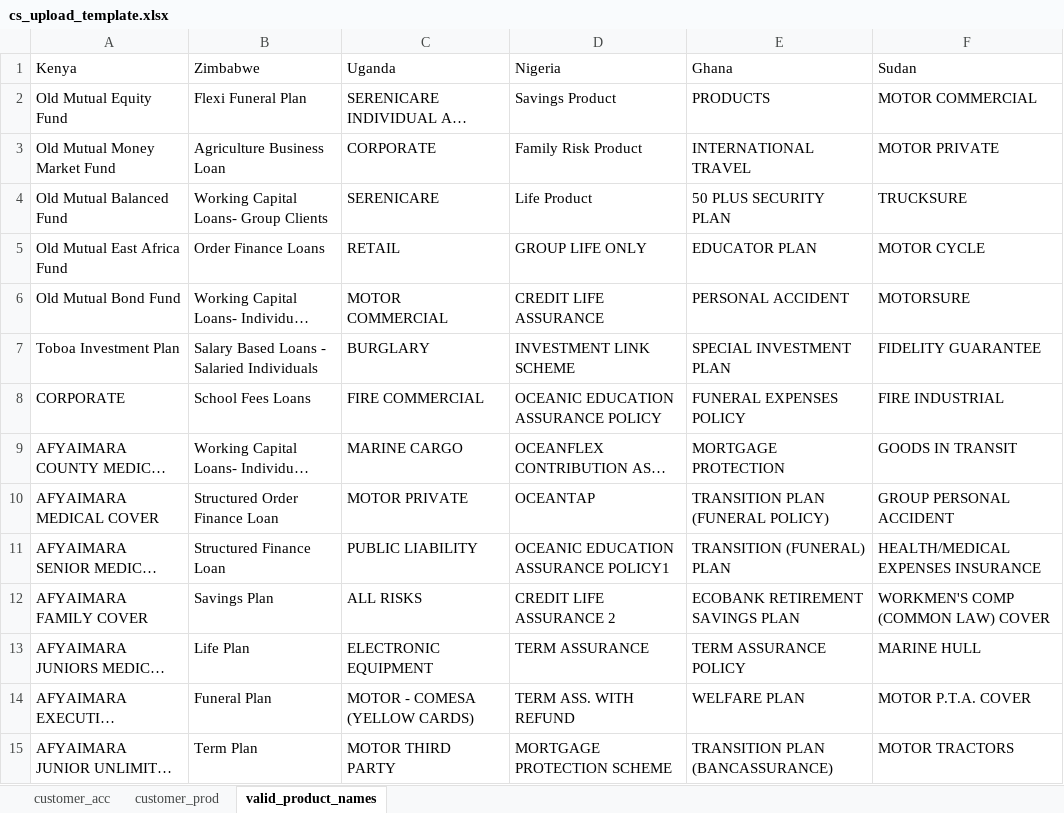
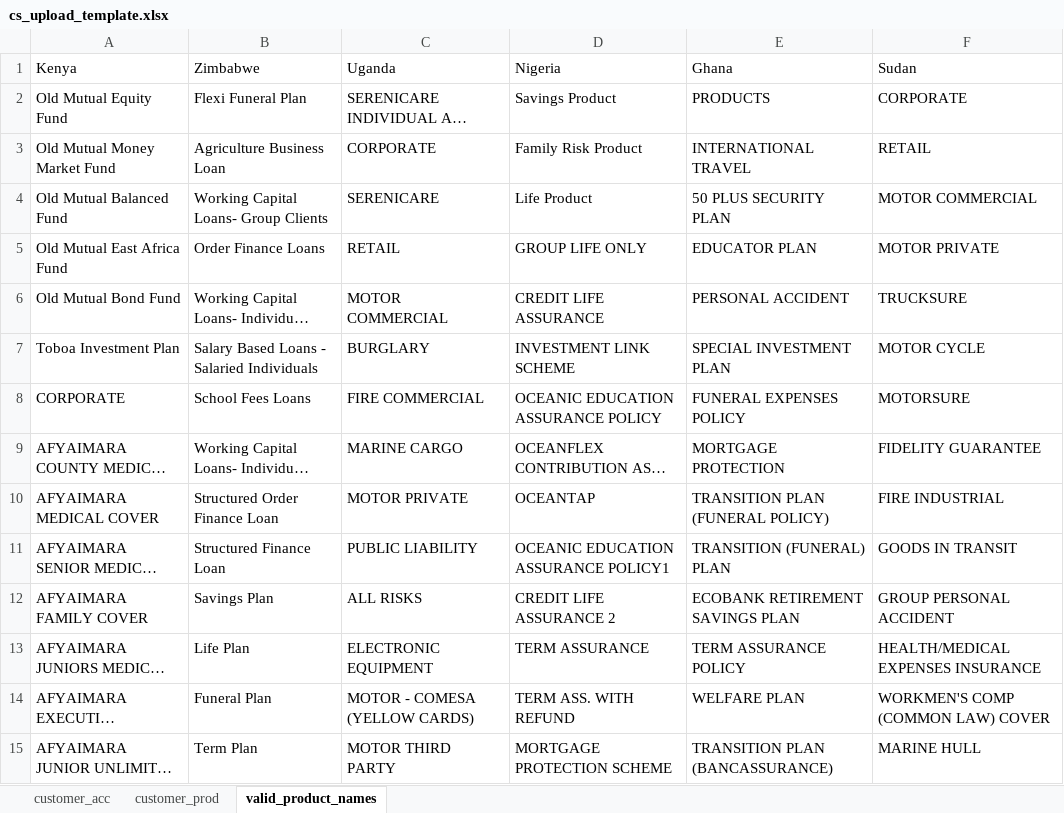
Before and after one commit to john-mwangi/UAP-cross-sell, an Excel workbook: App/uap_cross_sell/www/files/cs_upload_template.xlsx, sheet valid_product_names, drawn as a sheet; only a part is shown; long unchanged cells end in …; values as stored, in another font and other column widths than the file's, no borders; the diff covers the shown part only; the diff names each change by its address in the sheet, - before the commit and + after, or states it on an @@ line.

```diff
--- a/App/uap_cross_sell/www/files/cs_upload_template.xlsx (sheet valid_product_names)
+++ b/App/uap_cross_sell/www/files/cs_upload_template.xlsx (sheet valid_product_names)
-F2 (Sudan): MOTOR COMMERCIAL
+F2 (Sudan): CORPORATE
-F3 (Sudan): MOTOR PRIVATE
+F3 (Sudan): RETAIL
-F4 (Sudan): TRUCKSURE
+F4 (Sudan): MOTOR COMMERCIAL
-F5 (Sudan): MOTOR CYCLE
+F5 (Sudan): MOTOR PRIVATE
-F6 (Sudan): MOTORSURE
+F6 (Sudan): TRUCKSURE
-F7 (Sudan): FIDELITY GUARANTEE
+F7 (Sudan): MOTOR CYCLE
-F8 (Sudan): FIRE INDUSTRIAL
+F8 (Sudan): MOTORSURE
-F9 (Sudan): GOODS IN TRANSIT
+F9 (Sudan): FIDELITY GUARANTEE
-F10 (Sudan): GROUP PERSONAL ACCIDENT
+F10 (Sudan): FIRE INDUSTRIAL
-F11 (Sudan): HEALTH/MEDICAL EXPENSES INSURANCE
+F11 (Sudan): GOODS IN TRANSIT
-F12 (Sudan): WORKMEN'S COMP (COMMON LAW) COVER
+F12 (Sudan): GROUP PERSONAL ACCIDENT
-F13 (Sudan): MARINE HULL
+F13 (Sudan): HEALTH/MEDICAL EXPENSES INSURANCE
-F14 (Sudan): MOTOR P.T.A. COVER
+F14 (Sudan): WORKMEN'S COMP (COMMON LAW) COVER
-F15 (Sudan): MOTOR TRACTORS
+F15 (Sudan): MARINE HULL
```
Also changed, not shown: 22 edited cells elsewhere in this sheet, 2 other files.
